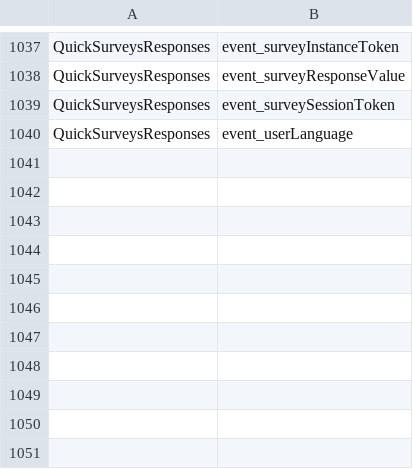
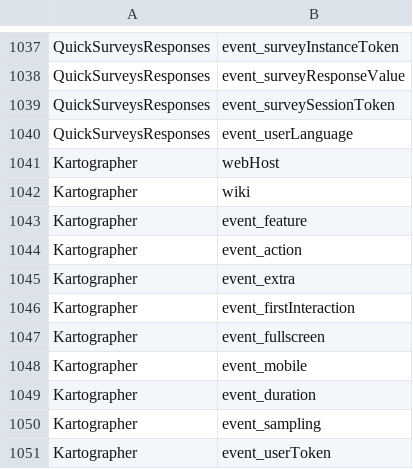
Before and after one commit to wikimedia/operations-puppet, a TSV file: modules/role/files/mariadb/eventlogging_purging_whitelist.tsv, drawn as a sheet; only a part is shown, gaps mark what is left out.

Commit message:
Add Kartographer schema to EventLogging white-list
Bug: T171622
Change-Id: I71a2328e8434415adc60577eae71e558a3a3497d

```diff
--- a/modules/role/files/mariadb/eventlogging_purging_whitelist.tsv
+++ b/modules/role/files/mariadb/eventlogging_purging_whitelist.tsv
@@ -1040 +1040,12 @@ QuickSurveysResponses	event_surveySessionToken
 QuickSurveysResponses	event_userLanguage
+Kartographer	webHost
+Kartographer	wiki
+Kartographer	event_feature
+Kartographer	event_action
+Kartographer	event_extra
+Kartographer	event_firstInteraction
+Kartographer	event_fullscreen
+Kartographer	event_mobile
+Kartographer	event_duration
+Kartographer	event_sampling
+Kartographer	event_userToken
```
